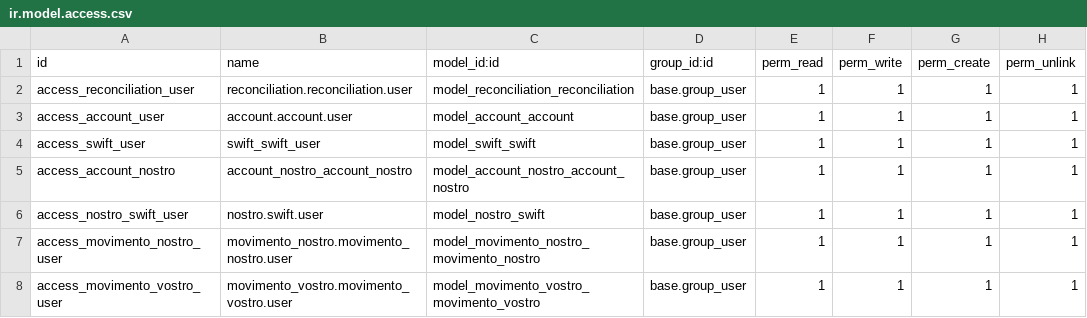
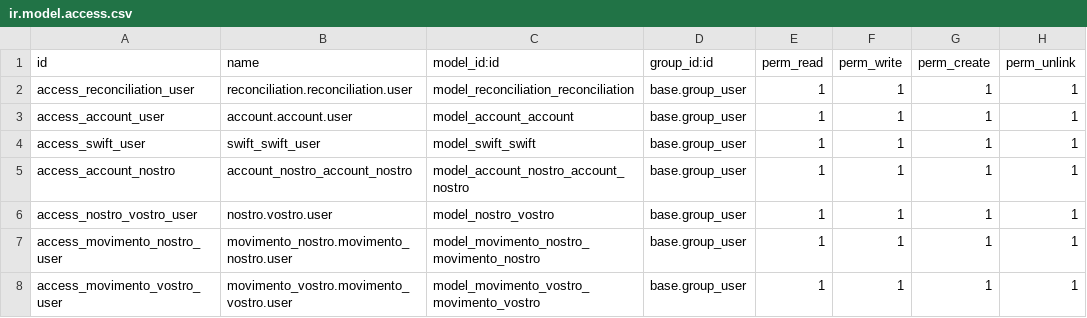
Before and after one commit to Saturnino4/odoo_reconciliation_module, a CSV file: security/ir.model.access.csv, drawn as a sheet.

```diff
--- a/security/ir.model.access.csv
+++ b/security/ir.model.access.csv
@@ -5,3 +5,3 @@ access_swift_user,swift_swift_user,model_swift_swift,base.group_user,1,1,1,1
 access_account_nostro,account_nostro_account_nostro,model_account_nostro_account_nostro,base.group_user,1,1,1,1
-access_nostro_swift_user,nostro.swift.user,model_nostro_swift,base.group_user,1,1,1,1
+access_nostro_vostro_user,nostro.vostro.user,model_nostro_vostro,base.group_user,1,1,1,1
 access_movimento_nostro_user,movimento_nostro.movimento_nostro.user,model_movimento_nostro_movimento_nostro,base.group_user,1,1,1,1
```
Also changed, not shown: 16 other files.
